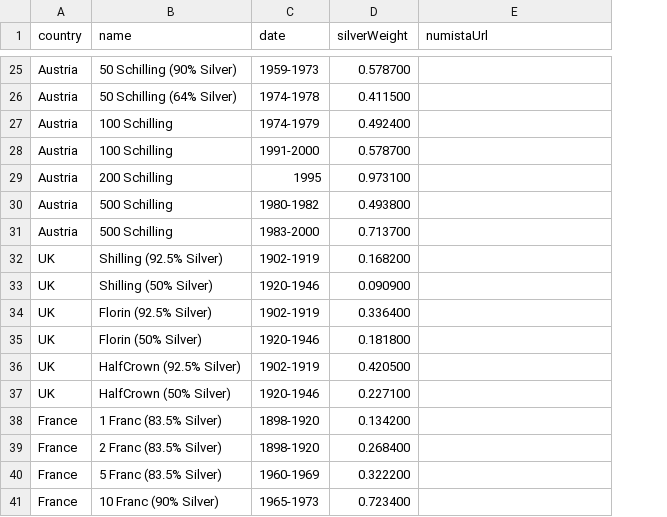
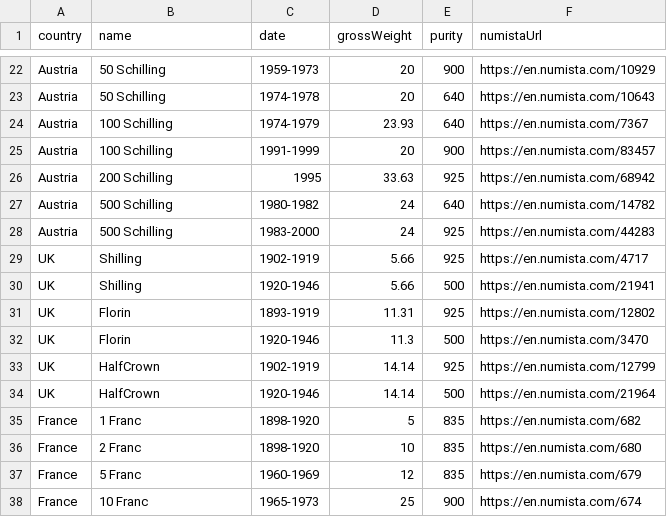
Before and after one commit to giannakopoulosj/giannakopoulosj, a CSV file: coins.csv, drawn as a sheet; only a part is shown, gaps mark what is left out; removed rows and columns are numbered as before the commit, all else as after; the diff covers the shown part only; the diff names each change by its address in the sheet, - before the commit and + after, or states it on an @@ line.

Commit message:
Major Refactor CSV now contain gross silver weight purity and numista URL Will calculate gram and tOz of silver based on those numbers

```diff
--- a/coins.csv
+++ b/coins.csv
-column D (silverWeight), rows 25-41: 0.578700 | 0.411500 | 0.492400 | 0.578700 | 0.973100 | 0.493800 | 0.713700 | 0.168200 | 0.090900 | 0.336400 | 0.181800 | 0.420500 | 0.227100 | 0.134200 | 0.268400 | 0.322200 | 0.723400
+column D (grossWeight), rows 22-38: 20 | 20 | 23.93 | 20 | 33.63 | 24 | 24 | 5.66 | 5.66 | 11.31 | 11.3 | 14.14 | 14.14 | 5 | 10 | 12 | 25
+column E (purity), rows 22-38: 900 | 640 | 640 | 900 | 925 | 640 | 925 | 925 | 500 | 925 | 500 | 925 | 500 | 835 | 835 | 835 | 900
-B22 (name): 50 Schilling (90% Silver)
+B22 (name): 50 Schilling
-F22 (numistaUrl): (empty)
+F22 (numistaUrl): https://en.numista.com/10929
-B23 (name): 50 Schilling (64% Silver)
+B23 (name): 50 Schilling
-F23 (numistaUrl): (empty)
+F23 (numistaUrl): https://en.numista.com/10643
-F24 (numistaUrl): (empty)
+F24 (numistaUrl): https://en.numista.com/7367
-C25 (date): 1991-2000
+C25 (date): 1991-1999
-F25 (numistaUrl): (empty)
+F25 (numistaUrl): https://en.numista.com/83457
-F26 (numistaUrl): (empty)
+F26 (numistaUrl): https://en.numista.com/68942
-F27 (numistaUrl): (empty)
+F27 (numistaUrl): https://en.numista.com/14782
-F28 (numistaUrl): (empty)
+F28 (numistaUrl): https://en.numista.com/44283
-B29 (name): Shilling (92.5% Silver)
+B29 (name): Shilling
-F29 (numistaUrl): (empty)
+F29 (numistaUrl): https://en.numista.com/4717
-B30 (name): Shilling (50% Silver)
+B30 (name): Shilling
-F30 (numistaUrl): (empty)
+F30 (numistaUrl): https://en.numista.com/21941
-B31 (name): Florin (92.5% Silver)
+B31 (name): Florin
-C31 (date): 1902-1919
+C31 (date): 1893-1919
-F31 (numistaUrl): (empty)
+F31 (numistaUrl): https://en.numista.com/12802
-B32 (name): Florin (50% Silver)
+B32 (name): Florin
-F32 (numistaUrl): (empty)
+F32 (numistaUrl): https://en.numista.com/3470
-B33 (name): HalfCrown (92.5% Silver)
+B33 (name): HalfCrown
-F33 (numistaUrl): (empty)
+F33 (numistaUrl): https://en.numista.com/12799
-B34 (name): HalfCrown (50% Silver)
+B34 (name): HalfCrown
-F34 (numistaUrl): (empty)
+F34 (numistaUrl): https://en.numista.com/21964
-B35 (name): 1 Franc (83.5% Silver)
+B35 (name): 1 Franc
-F35 (numistaUrl): (empty)
+F35 (numistaUrl): https://en.numista.com/682
-B36 (name): 2 Franc (83.5% Silver)
+B36 (name): 2 Franc
-F36 (numistaUrl): (empty)
+F36 (numistaUrl): https://en.numista.com/680
-B37 (name): 5 Franc (83.5% Silver)
+B37 (name): 5 Franc
-F37 (numistaUrl): (empty)
+F37 (numistaUrl): https://en.numista.com/679
-B38 (name): 10 Franc (90% Silver)
+B38 (name): 10 Franc
-F38 (numistaUrl): (empty)
+F38 (numistaUrl): https://en.numista.com/674
```
Also changed, not shown: 3 removed rows and 34 edited cells elsewhere in this file, 8 other files.
